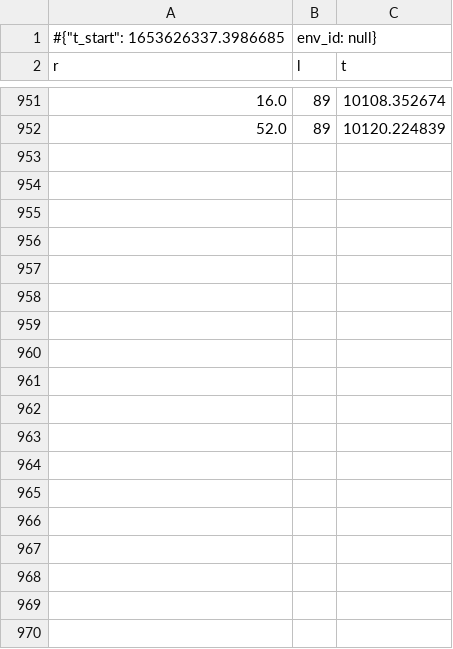
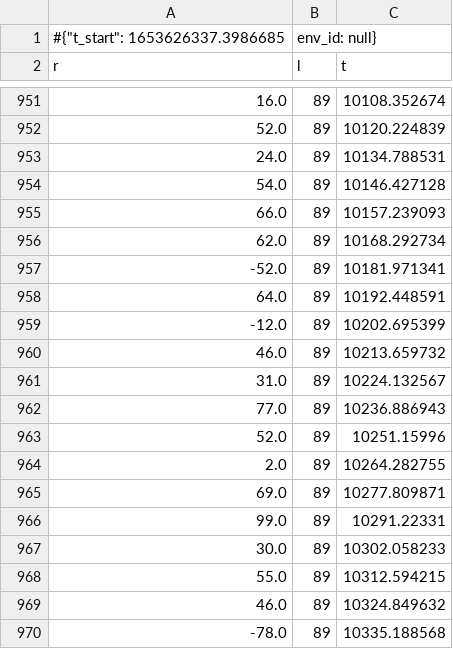
Before and after one commit to MartyMarek/Cross-Road-Signalling-optimisation-with-RL, a CSV file: final_simulation/_models/reward_09/ppo/monitor.csv, drawn as a sheet; only a part is shown, gaps mark what is left out; the diff covers the shown part only.

```diff
--- a/final_simulation/_models/reward_09/ppo/monitor.csv
+++ b/final_simulation/_models/reward_09/ppo/monitor.csv
@@ -952 +952,19 @@ r,l,t
 52.0,89,10120.224839
+24.0,89,10134.788531
+54.0,89,10146.427128
+66.0,89,10157.239093
+62.0,89,10168.292734
+-52.0,89,10181.971341
+64.0,89,10192.448591
+-12.0,89,10202.695399
+46.0,89,10213.659732
+31.0,89,10224.132567
+77.0,89,10236.886943
+52.0,89,10251.15996
+2.0,89,10264.282755
+69.0,89,10277.809871
+99.0,89,10291.22331
+30.0,89,10302.058233
+55.0,89,10312.594215
+46.0,89,10324.849632
+-78.0,89,10335.188568
```
Also changed, not shown: 44 added rows elsewhere in this file, 21 other files.
